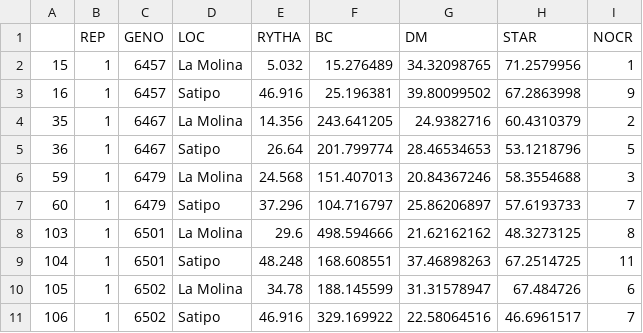
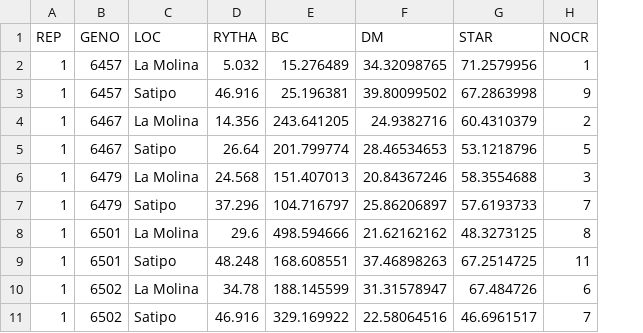
Before and after one commit to SweetPotatoImprov/StatTools, a CSV file: IndexSelection/Data/SI_example_small.csv, drawn as a sheet; only a part is shown; the diff names each change by its address in the sheet, - before the commit and + after, or states it on an @@ line.

Commit message:
data

```diff
--- a/IndexSelection/Data/SI_example_small.csv
+++ b/IndexSelection/Data/SI_example_small.csv
-column A, rows 2-11: 15 | 16 | 35 | 36 | 59 | 60 | 103 | 104 | 105 | 106
```
